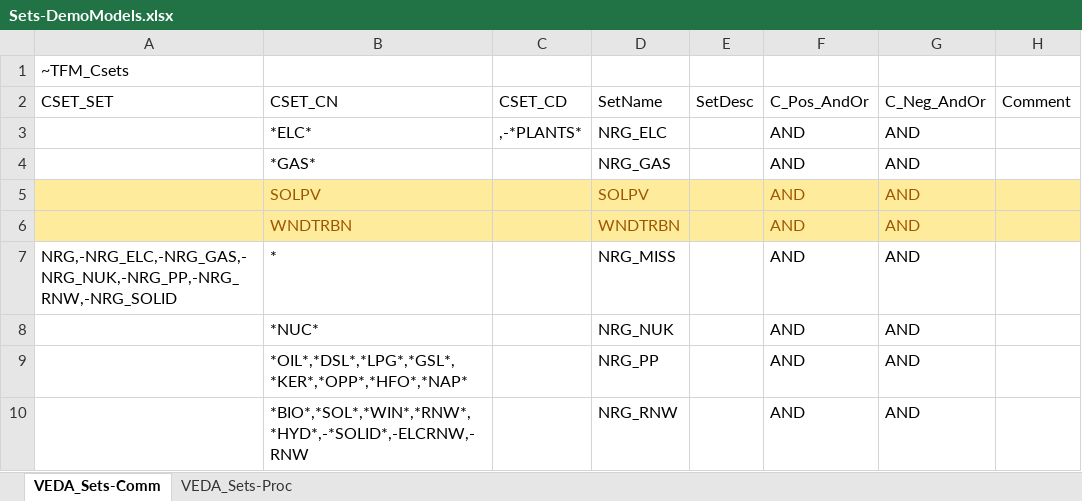
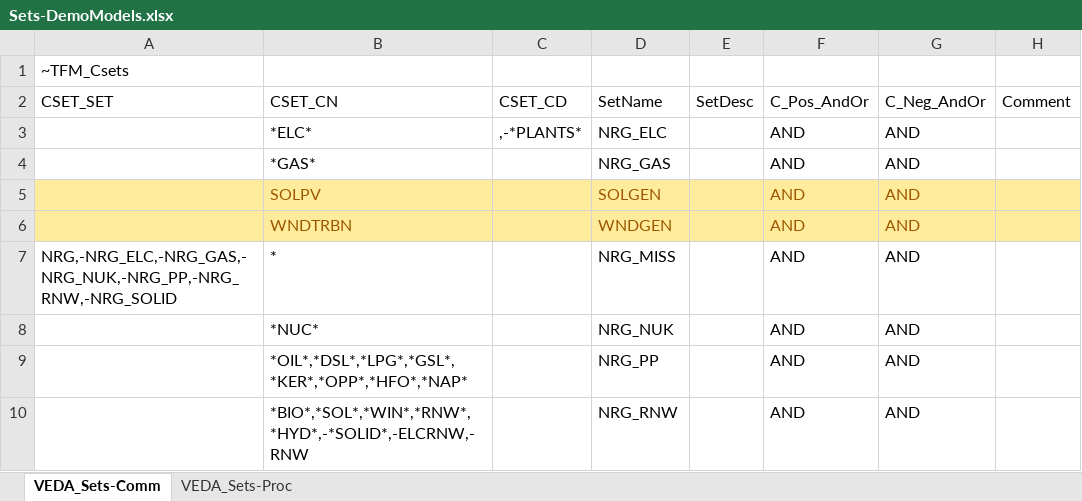
Before and after one commit to Tamenew/MANU2025, an Excel workbook: Sets-DemoModels.xlsx, sheet VEDA_Sets-Comm, drawn as a sheet; only a part is shown; values as stored, in another font and other column widths than the file's, no borders; the diff names each change by its address in the sheet, - before the commit and + after, or states it on an @@ line.

```diff
--- a/Sets-DemoModels.xlsx (sheet VEDA_Sets-Comm)
+++ b/Sets-DemoModels.xlsx (sheet VEDA_Sets-Comm)
-D5 (SetName): SOLPV
+D5 (SetName): SOLGEN
-D6 (SetName): WNDTRBN
+D6 (SetName): WNDGEN
```
Also changed, not shown: sheet VEDA_Sets-Proc, SubRES_TMPL/SubRES_NewTechs.xlsx.
